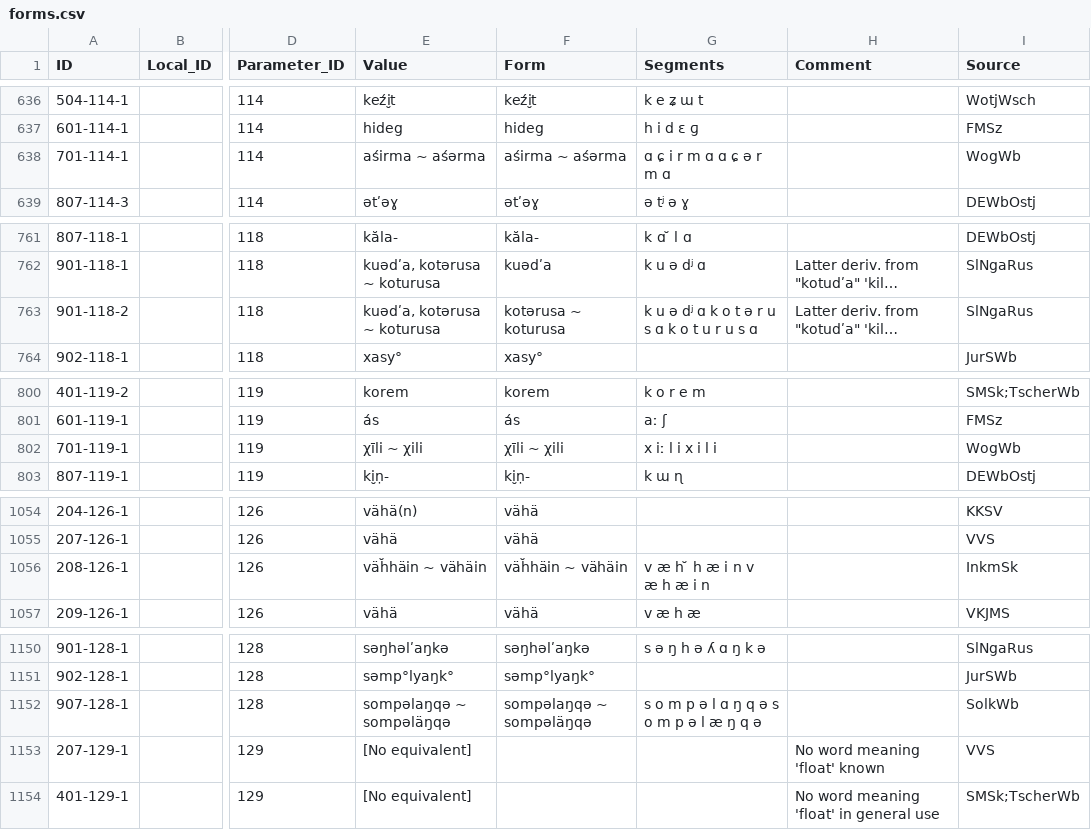
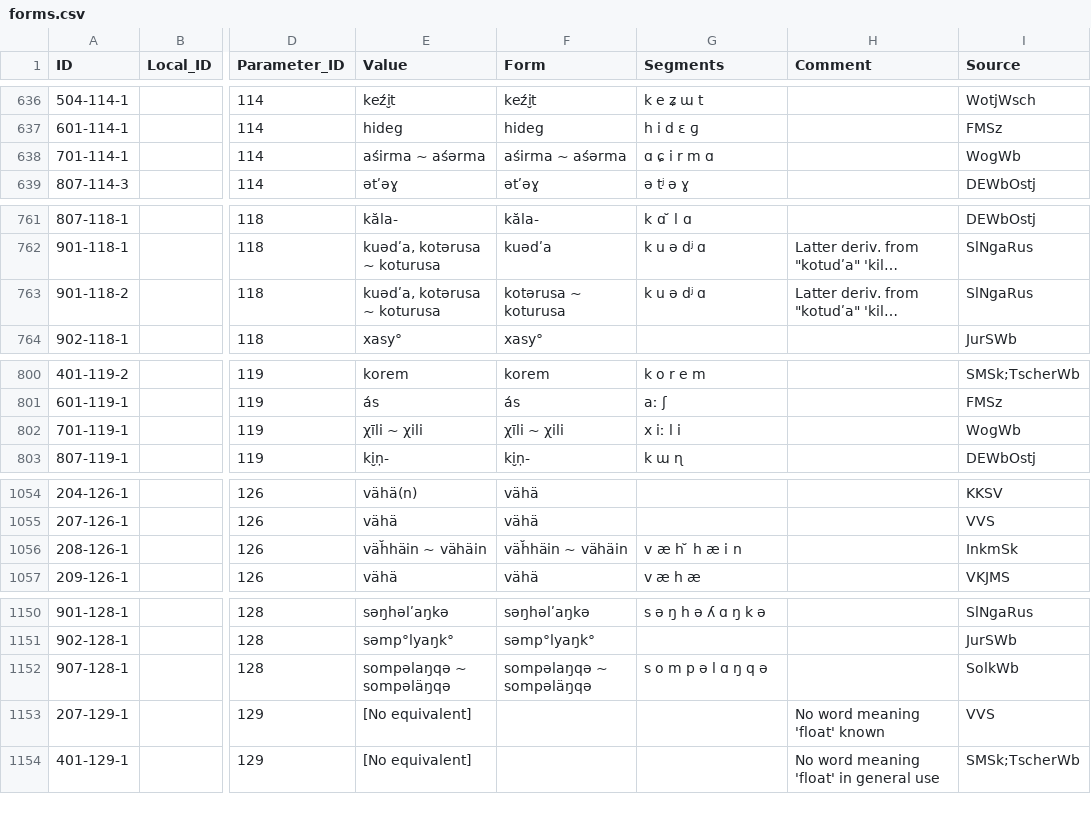
Before and after one commit to tresoldi/uralex, a CSV file: cldf/forms.csv, drawn as a sheet; only a part is shown, gaps mark what is left out; long unchanged cells end in …; the diff covers the shown part only; the diff names each change by its address in the sheet, - before the commit and + after, or states it on an @@ line.

Commit message:
Use first variant for Segments in multi-form (tilde) rows

```diff
--- a/cldf/forms.csv
+++ b/cldf/forms.csv
-G638 (Segments): ɑ ɕ i r m ɑ ɑ ɕ ə r m ɑ
+G638 (Segments): ɑ ɕ i r m ɑ
-G763 (Segments): k u ə dʲ ɑ k o t ə r u s ɑ k o t u r u s ɑ
+G763 (Segments): k u ə dʲ ɑ
-G802 (Segments): x iː l i x i l i
+G802 (Segments): x iː l i
-G1056 (Segments): v æ h ̆ h æ i n v æ h æ i n
+G1056 (Segments): v æ h ̆ h æ i n
-G1152 (Segments): s o m p ə l ɑ ŋ q ə s o m p ə l æ ŋ q ə
+G1152 (Segments): s o m p ə l ɑ ŋ q ə
```
Also changed, not shown: 99 edited cells elsewhere in this file, 1 other file.
